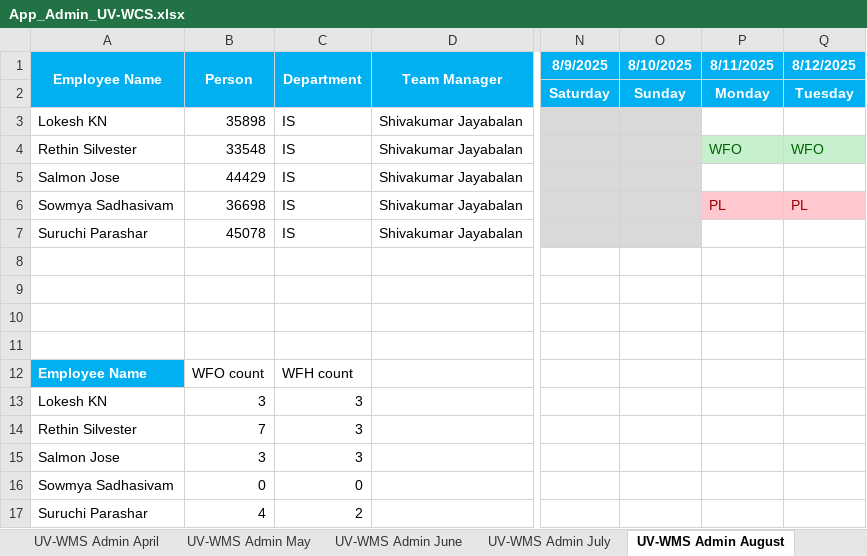
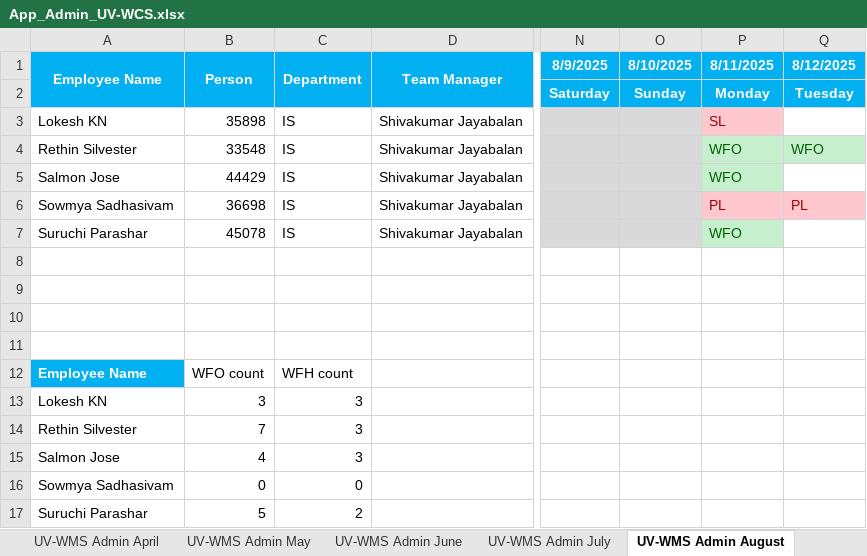
Before and after one commit to rethinsilvester/wfo-tracker, an Excel workbook: data/uv-wcs/App_Admin_UV-WCS.xlsx, sheet UV-WMS Admin August, drawn as a sheet; only a part is shown, gaps mark what is left out; values as stored, in another font and other column widths than the file's, no borders; conditional formats not drawn; the diff names each change by its address in the sheet, - before the commit and + after, or states it on an @@ line.

```diff
--- a/data/uv-wcs/App_Admin_UV-WCS.xlsx (sheet UV-WMS Admin August)
+++ b/data/uv-wcs/App_Admin_UV-WCS.xlsx (sheet UV-WMS Admin August)
-P3 (8/11/2025): (empty)
+P3 (8/11/2025): SL
-P3 fill: none
+P3 fill: #FFC7CE
-P5 (8/11/2025): (empty)
+P5 (8/11/2025): WFO
-P5 fill: none
+P5 fill: #C6EFCE
-P7 (8/11/2025): (empty)
+P7 (8/11/2025): WFO
-P7 fill: none
+P7 fill: #C6EFCE
-B15 (Person): 3
+B15 (Person): 4
-B17 (Person): 4
+B17 (Person): 5
```
Also changed, not shown: data/wcs-dev/WCS_DEV_tracker.xlsx, 1 other file.
